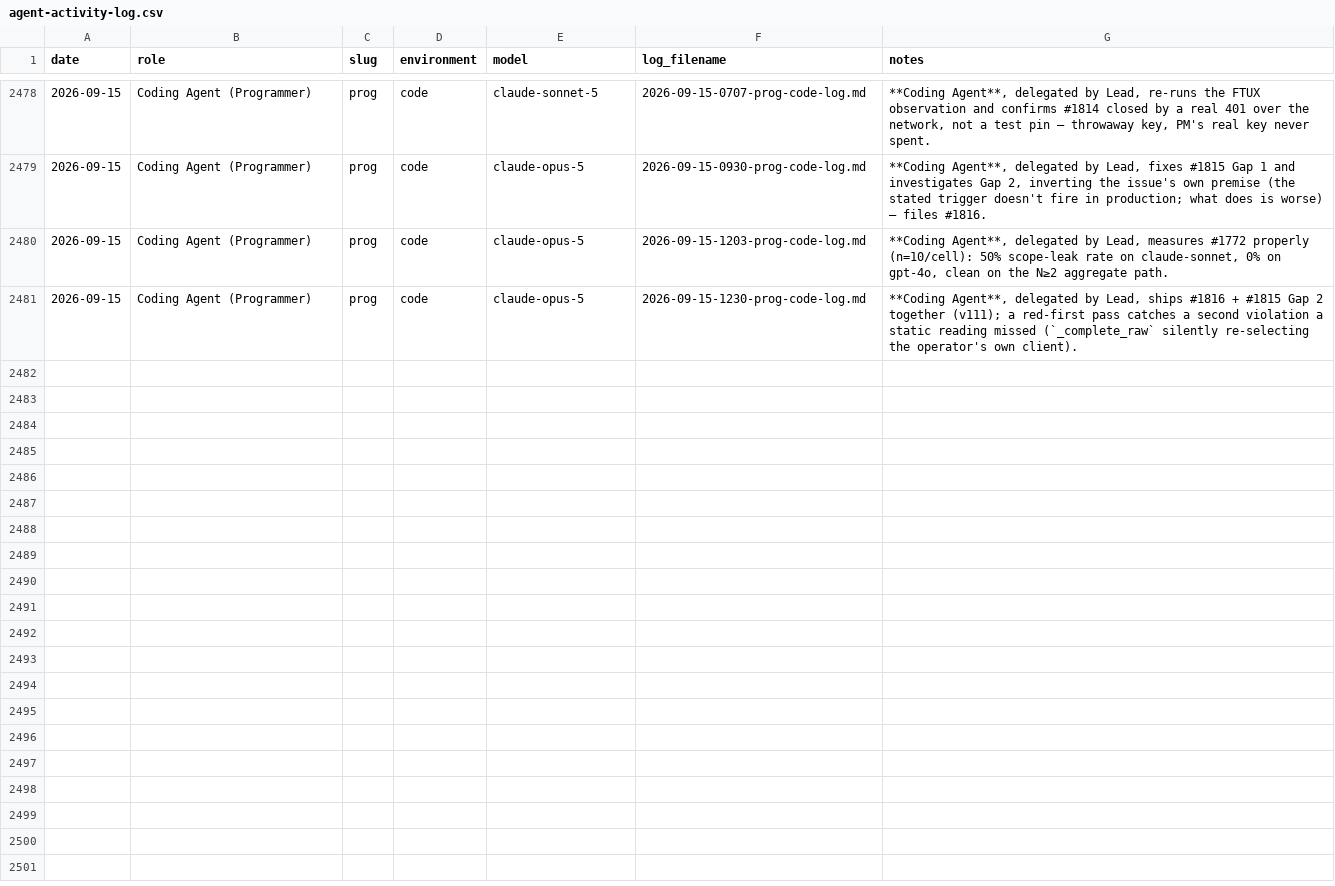
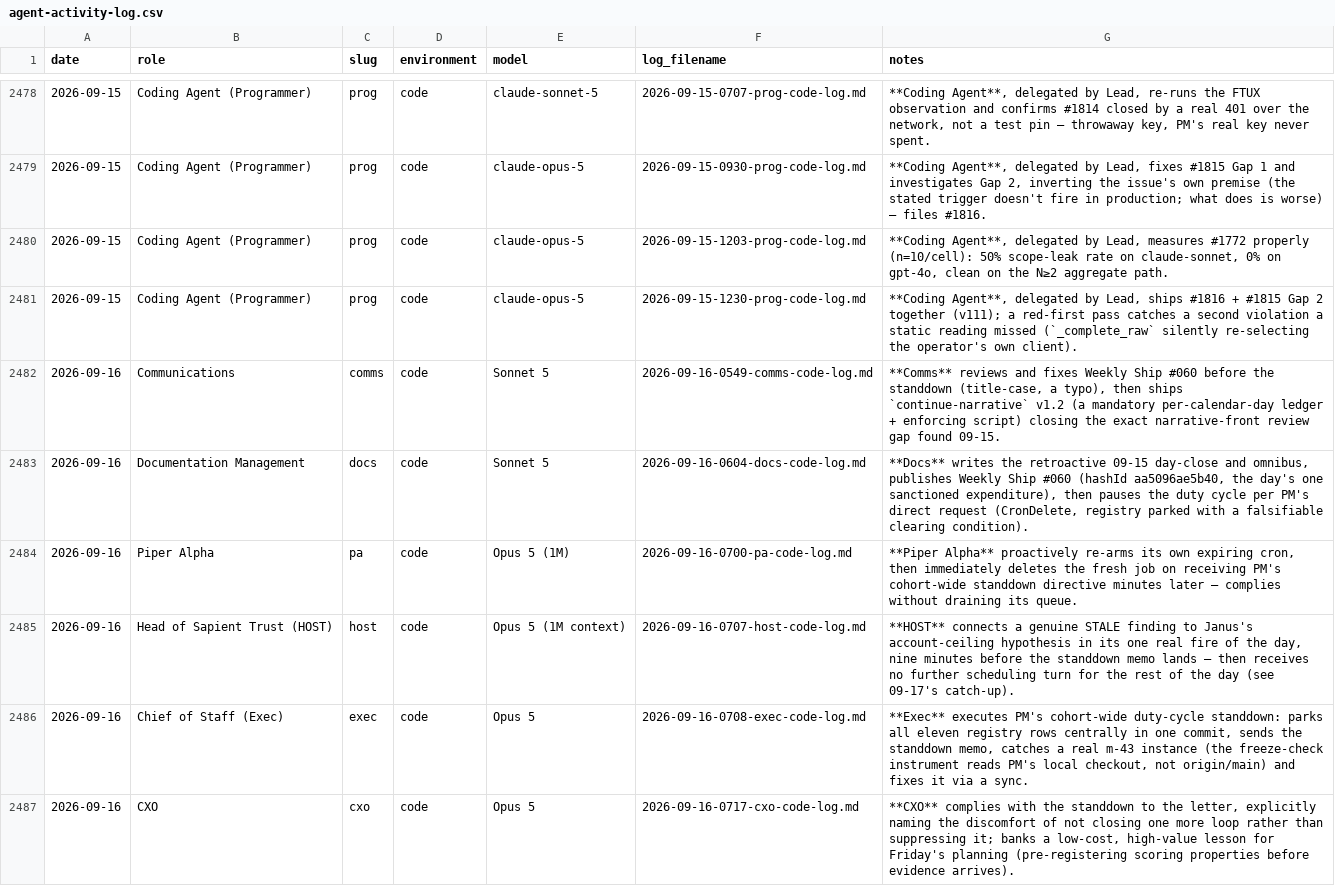
Before and after one commit to Nitjsefnie-OSC/piper-morgan-product, a CSV file: docs/internal/operations/agent-activity-log.csv, drawn as a sheet; only a part is shown, gaps mark what is left out; the diff covers the shown part only.

Commit message:
docs(activity-log): 2026-09-16 + 2026-09-17 PM-side rows appended (Shape B reconciliation)
12 rows across both standdown days: 8 for 09-16 (Comms, Docs, PA,
HOST, Exec, CXO, PPM, CIO, Lead), 3 for 09-17 (Comms, Docs, HOST).

```diff
--- a/docs/internal/operations/agent-activity-log.csv
+++ b/docs/internal/operations/agent-activity-log.csv
@@ -2481 +2481,7 @@ date,role,slug,environment,model,log_filename,notes
 2026-09-15,Coding Agent (Programmer),prog,code,claude-opus-5,2026-09-15-1230-prog-code-log.md,"**Coding Agent**, delegated by Lead, ships #1816 + #1815 Gap 2 together (v111); a red-first pass catches a second violation a static reading missed (`_complete_raw` silently re-selecting the operator's own client)."
+2026-09-16,Communications,comms,code,Sonnet 5,2026-09-16-0549-comms-code-log.md,"**Comms** reviews and fixes Weekly Ship #060 before the standdown (title-case, a typo), then ships `continue-narrative` v1.2 (a mandatory per-calendar-day ledger + enforcing script) closing the exact narrative-front review gap found 09-15."
+2026-09-16,Documentation Management,docs,code,Sonnet 5,2026-09-16-0604-docs-code-log.md,"**Docs** writes the retroactive 09-15 day-close and omnibus, publishes Weekly Ship #060 (hashId aa5096ae5b40, the day's one sanctioned expenditure), then pauses the duty cycle per PM's direct request (CronDelete, registry parked with a falsifiable clearing condition)."
+2026-09-16,Piper Alpha,pa,code,Opus 5 (1M),2026-09-16-0700-pa-code-log.md,"**Piper Alpha** proactively re-arms its own expiring cron, then immediately deletes the fresh job on receiving PM's cohort-wide standdown directive minutes later — complies without draining its queue."
+2026-09-16,Head of Sapient Trust (HOST),host,code,Opus 5 (1M context),2026-09-16-0707-host-code-log.md,"**HOST** connects a genuine STALE finding to Janus's account-ceiling hypothesis in its one real fire of the day, nine minutes before the standdown memo lands — then receives no further scheduling turn for the rest of the day (see 09-17's catch-up)."
+2026-09-16,Chief of Staff (Exec),exec,code,Opus 5,2026-09-16-0708-exec-code-log.md,"**Exec** executes PM's cohort-wide duty-cycle standdown: parks all eleven registry rows centrally in one commit, sends the standdown memo, catches a real m-43 instance (the freeze-check instrument reads PM's local checkout, not origin/main) and fixes it via a sync."
+2026-09-16,CXO,cxo,code,Opus 5,2026-09-16-0717-cxo-code-log.md,"**CXO** complies with the standdown to the letter, explicitly naming the discomfort of not closing one more loop rather than suppressing it; banks a low-cost, high-value lesson for Friday's planning (pre-registering scoring properties before evidence arrives)."
```
Also changed, not shown: 6 added rows elsewhere in this file.
